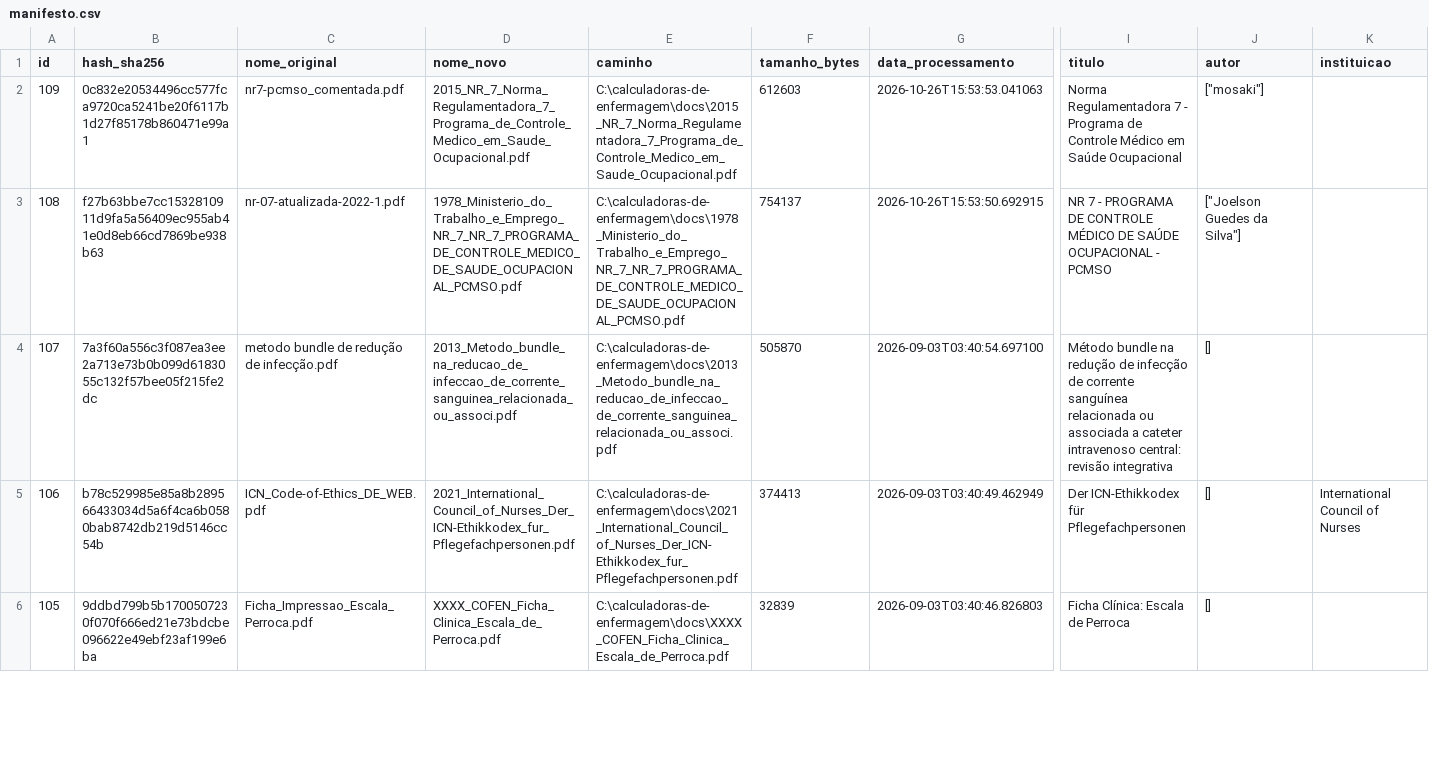
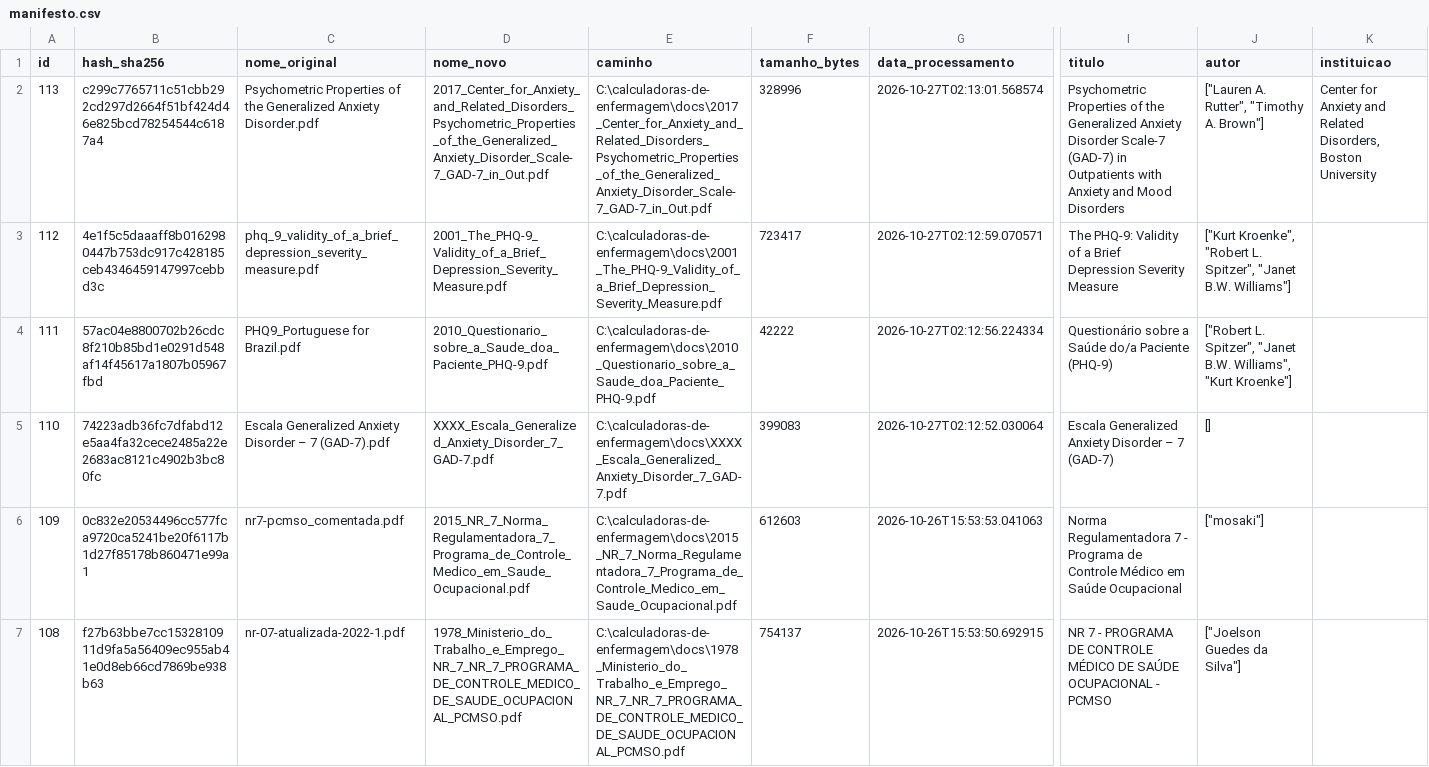
Before and after one commit to kauesp0007/calculadoras-de-enfermagem, a CSV file: docs/manifesto.csv, drawn as a sheet; only a part is shown, gaps mark what is left out; the shorter side is filled out with more unchanged rows; rows hold the shown columns only; the diff names each change by its address in the sheet, - before the commit and + after, or states it on an @@ line.

Commit message:
feat(site): nova página HTML 2001-the-phq-9-validity-of-a-brief-depression-severity-measure.html, 2010-questionario-sobre-a-saude-doa-paciente-phq-9.html, 2017-center-for-anxiety-and-related-disorders-psychometric-properties-of-the-generalized-anxiety-disorder-scale-7-gad-7-in-out.html (+1)

```diff
--- a/docs/manifesto.csv
+++ b/docs/manifesto.csv
+row 2: 113 | c299c7765711c51cbb292cd297d2664f51bf424d46e825bcd78254544c6187a4 | Psychometric Properties of the Generalized Anxiety Disorder.pdf | 2017_Center_for_Anxiety_and_Related_Disorders_Psychometric_Properties_of_the_Generalized_Anxiety_Disorder_Scale-7_GAD-7_in_Out.pdf | C:\calculadoras-de-enfermagem\docs\2017_Center_for_Anxiety_and_Related_Disorders_Psychometric_Properties_of_the_Generalized_Anxiety_Disorder_Scale-7_GAD-7_in_Out.pdf | 328996 | 2026-10-27T02:13:01.568574 | Psychometric Properties of the Generalized Anxiety Disorder Scale-7 (GAD-7) in Outpatients with Anxiety and Mood Disorders | ["Lauren A. Rutter", "Timothy A. Brown"] | Center for Anxiety and Related Disorders, Boston University
+row 3: 112 | 4e1f5c5daaaff8b0162980447b753dc917c428185ceb4346459147997cebbd3c | phq_9_validity_of_a_brief_depression_severity_measure.pdf | 2001_The_PHQ-9_Validity_of_a_Brief_Depression_Severity_Measure.pdf | C:\calculadoras-de-enfermagem\docs\2001_The_PHQ-9_Validity_of_a_Brief_Depression_Severity_Measure.pdf | 723417 | 2026-10-27T02:12:59.070571 | The PHQ-9: Validity of a Brief Depression Severity Measure | ["Kurt Kroenke", "Robert L. Spitzer", "Janet B.W. Williams"]
+row 4: 111 | 57ac04e8800702b26cdc8f210b85bd1e0291d548af14f45617a1807b05967fbd | PHQ9_Portuguese for Brazil.pdf | 2010_Questionario_sobre_a_Saude_doa_Paciente_PHQ-9.pdf | C:\calculadoras-de-enfermagem\docs\2010_Questionario_sobre_a_Saude_doa_Paciente_PHQ-9.pdf | 42222 | 2026-10-27T02:12:56.224334 | Questionário sobre a Saúde do/a Paciente (PHQ-9) | ["Robert L. Spitzer", "Janet B.W. Williams", "Kurt Kroenke"]
+row 5: 110 | 74223adb36fc7dfabd12e5aa4fa32cece2485a22e2683ac8121c4902b3bc80fc | Escala Generalized Anxiety Disorder – 7 (GAD-7).pdf | XXXX_Escala_Generalized_Anxiety_Disorder_7_GAD-7.pdf | C:\calculadoras-de-enfermagem\docs\XXXX_Escala_Generalized_Anxiety_Disorder_7_GAD-7.pdf | 399083 | 2026-10-27T02:12:52.030064 | Escala Generalized Anxiety Disorder – 7 (GAD-7) | []
```
Also changed, not shown: 23 other files.
